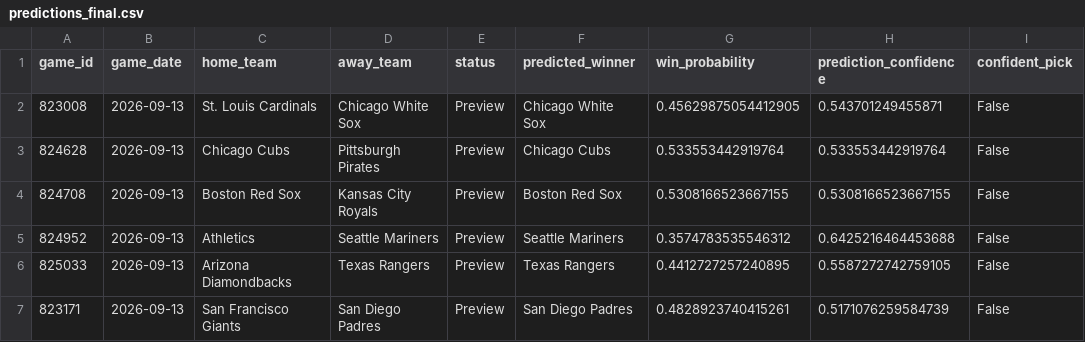
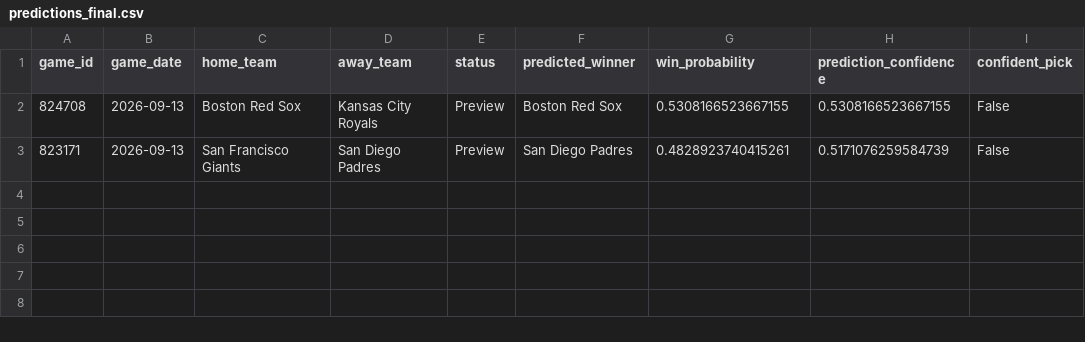
Before and after one commit to ByteLogic214/MLB-2026-Predictions, a CSV file: data/processed/predictions_final.csv, drawn as a sheet.

Commit message:
Predictions update [skip ci]

```diff
--- a/data/processed/predictions_final.csv
+++ b/data/processed/predictions_final.csv
@@ -1,7 +1,3 @@
 game_id,game_date,home_team,away_team,status,predicted_winner,win_probability,prediction_confidence,confident_pick
-823008,2026-09-13,St. Louis Cardinals,Chicago White Sox,Preview,Chicago White Sox,0.45629875054412905,0.543701249455871,False
-824628,2026-09-13,Chicago Cubs,Pittsburgh Pirates,Preview,Chicago Cubs,0.533553442919764,0.533553442919764,False
 824708,2026-09-13,Boston Red Sox,Kansas City Royals,Preview,Boston Red Sox,0.5308166523667155,0.5308166523667155,False
-824952,2026-09-13,Athletics,Seattle Mariners,Preview,Seattle Mariners,0.3574783535546312,0.6425216464453688,False
-825033,2026-09-13,Arizona Diamondbacks,Texas Rangers,Preview,Texas Rangers,0.4412727257240895,0.5587272742759105,False
 823171,2026-09-13,San Francisco Giants,San Diego Padres,Preview,San Diego Padres,0.4828923740415261,0.5171076259584739,False
```
